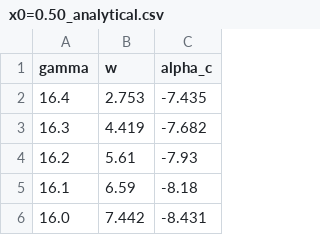
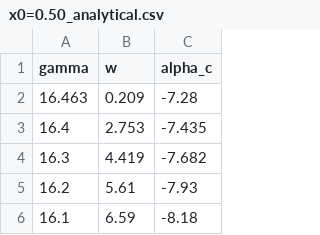
Before and after one commit to leonel11/KaschenkoEquation, a CSV file: Tracer/Results/x0=0.50/x0=0.50_analytical.csv, drawn as a sheet; only a part is shown; the shorter side is filled out with more unchanged rows; the diff names each change by its address in the sheet, - before the commit and + after, or states it on an @@ line.

```diff
--- a/Tracer/Results/x0=0.50/x0=0.50_analytical.csv
+++ b/Tracer/Results/x0=0.50/x0=0.50_analytical.csv
+row 2: 16.463 | 0.209 | -7.28
```
Also changed, not shown: Tracer/Results/Origins/origins_analytical.csv, Tracer/Results/x0=0.09/x0=0.09_analytical.csv, 6 other files.
